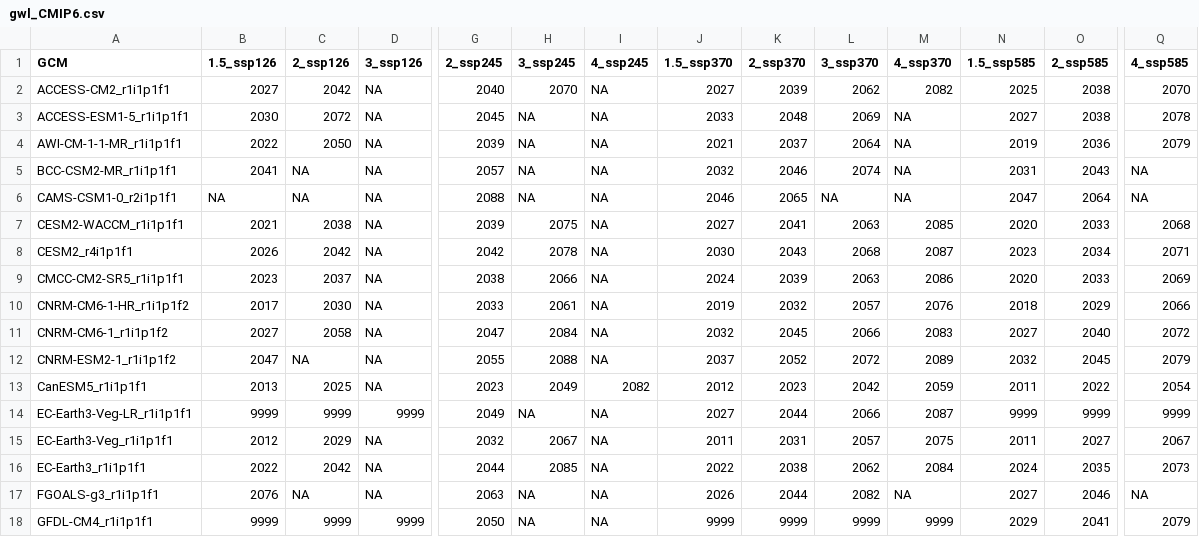
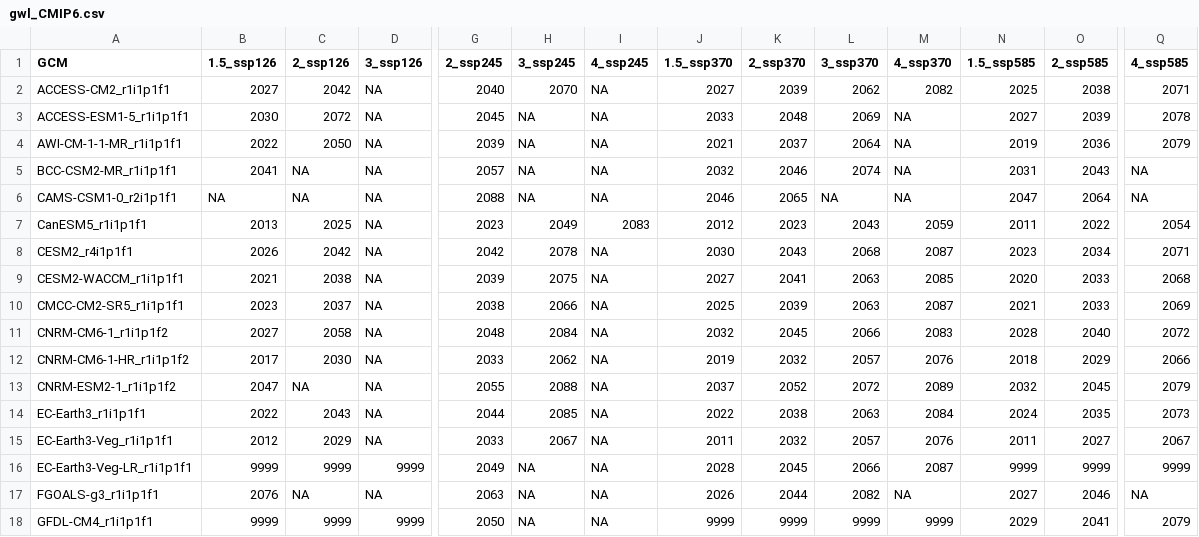
Before and after one commit to metaclip/metaclipR-atlas, a CSV file: inst/gwl_CMIP6.csv, drawn as a sheet; only a part is shown, gaps mark what is left out; removed rows and columns are numbered as before the commit, all else as after; rows hold the shown columns only; the diff covers the shown part only; the diff names each change by its address in the sheet, - before the commit and + after, or states it on an @@ line.

```diff
--- a/inst/gwl_CMIP6.csv
+++ b/inst/gwl_CMIP6.csv
-Q2 (4_ssp585): 2070
+Q2 (4_ssp585): 2071
-O3 (2_ssp585): 2038
+O3 (2_ssp585): 2039
+row 7: CanESM5_r1i1p1f1 | 2013 | 2025 | NA | 2023 | 2049 | 2083 | 2012 | 2023 | 2043 | 2059 | 2011 | 2022 | 2054
+row 8: CESM2_r4i1p1f1 | 2026 | 2042 | NA | 2042 | 2078 | NA | 2030 | 2043 | 2068 | 2087 | 2023 | 2034 | 2071
-row 8: CESM2_r4i1p1f1 | 2026 | 2042 | NA | 2042 | 2078 | NA | 2030 | 2043 | 2068 | 2087 | 2023 | 2034 | 2071
-J10 (1.5_ssp370): 2024
+J10 (1.5_ssp370): 2025
-M10 (4_ssp370): 2086
+M10 (4_ssp370): 2087
-N10 (1.5_ssp585): 2020
+N10 (1.5_ssp585): 2021
+row 11: CNRM-CM6-1_r1i1p1f2 | 2027 | 2058 | NA | 2048 | 2084 | NA | 2032 | 2045 | 2066 | 2083 | 2028 | 2040 | 2072
-H12 (3_ssp245): 2061
+H12 (3_ssp245): 2062
-row 11: CNRM-CM6-1_r1i1p1f2 | 2027 | 2058 | NA | 2047 | 2084 | NA | 2032 | 2045 | 2066 | 2083 | 2027 | 2040 | 2072
-row 13: CanESM5_r1i1p1f1 | 2013 | 2025 | NA | 2023 | 2049 | 2082 | 2012 | 2023 | 2042 | 2059 | 2011 | 2022 | 2054
-row 14: EC-Earth3-Veg-LR_r1i1p1f1 | 9999 | 9999 | 9999 | 2049 | NA | NA | 2027 | 2044 | 2066 | 2087 | 9999 | 9999 | 9999
-row 15: EC-Earth3-Veg_r1i1p1f1 | 2012 | 2029 | NA | 2032 | 2067 | NA | 2011 | 2031 | 2057 | 2075 | 2011 | 2027 | 2067
-C14 (2_ssp126): 2042
+C14 (2_ssp126): 2043
-L14 (3_ssp370): 2062
+L14 (3_ssp370): 2063
+row 15: EC-Earth3-Veg_r1i1p1f1 | 2012 | 2029 | NA | 2033 | 2067 | NA | 2011 | 2032 | 2057 | 2076 | 2011 | 2027 | 2067
+row 16: EC-Earth3-Veg-LR_r1i1p1f1 | 9999 | 9999 | 9999 | 2049 | NA | NA | 2028 | 2045 | 2066 | 2087 | 9999 | 9999 | 9999
```
Also changed, not shown: 4 edited cells elsewhere in this file, inst/gwl_CMIP5.csv.
